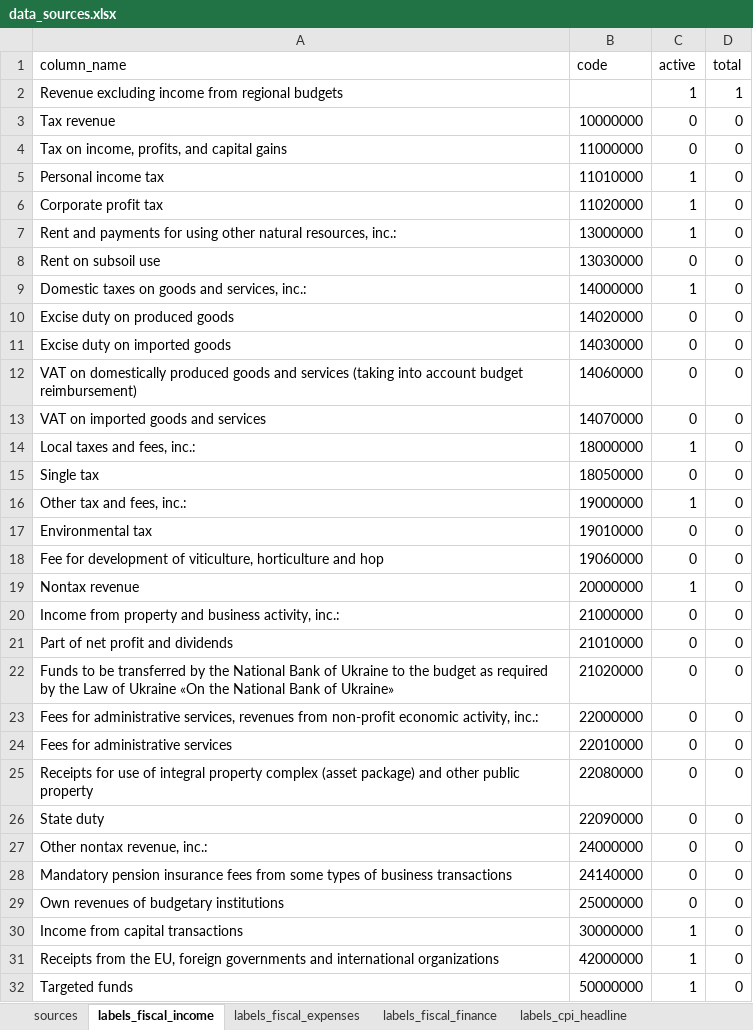
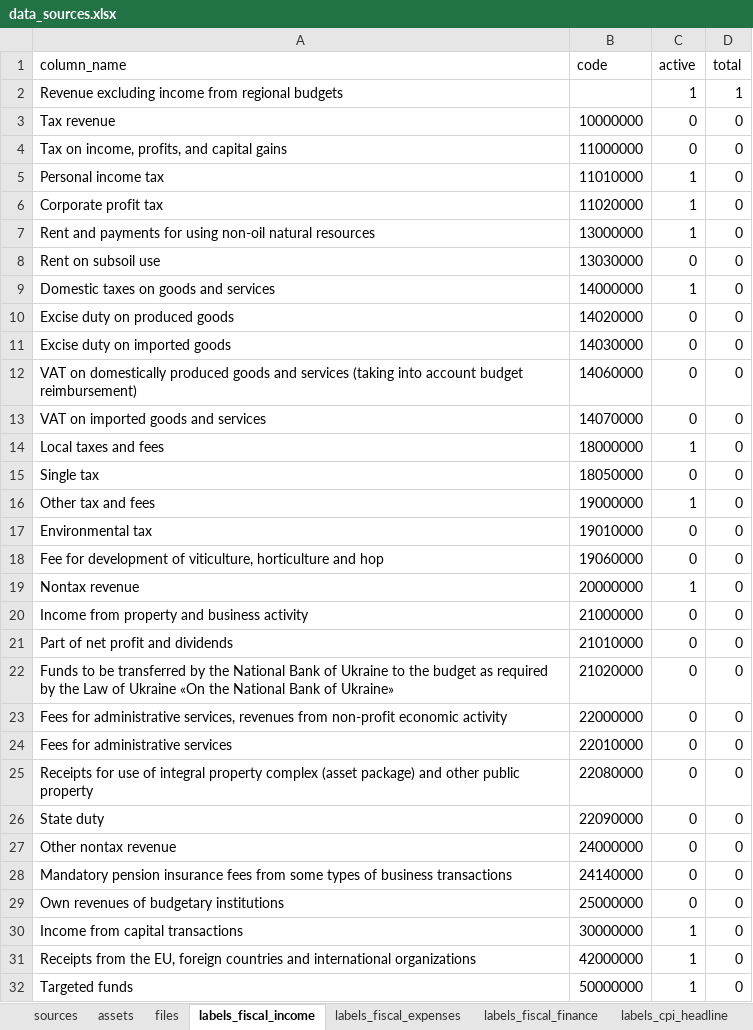
Before and after one commit to artkochnev/ukraine_dashboard, an Excel workbook: assets/data_sources.xlsx, sheet labels_fiscal_income, drawn as a sheet; values as stored, in another font and other column widths than the file's, no borders; the diff names each change by its address in the sheet, - before the commit and + after, or states it on an @@ line.

Commit message:
add asset sources

```diff
--- a/assets/data_sources.xlsx (sheet labels_fiscal_income)
+++ b/assets/data_sources.xlsx (sheet labels_fiscal_income)
+sheet tab: assets
+sheet tab: files
-A7 (column_name): …for using other natural resources, inc.:
+A7 (column_name): …for using non-oil natural resources
-A9 (column_name): Domestic taxes on goods and services, inc.:
+A9 (column_name): Domestic taxes on goods and services
-A14 (column_name): Local taxes and fees, inc.:
+A14 (column_name): Local taxes and fees
-A16 (column_name): Other tax and fees, inc.:
+A16 (column_name): Other tax and fees
-A20 (column_name): …and business activity, inc.:
+A20 (column_name): …and business activity
-A23 (column_name): …non-profit economic activity, inc.:
+A23 (column_name): …non-profit economic activity
-A27 (column_name): Other nontax revenue, inc.:
+A27 (column_name): Other nontax revenue
-A31 (column_name): …EU, foreign governments and international…
+A31 (column_name): …EU, foreign countries and international…
```
Also changed, not shown: 1 other file.
